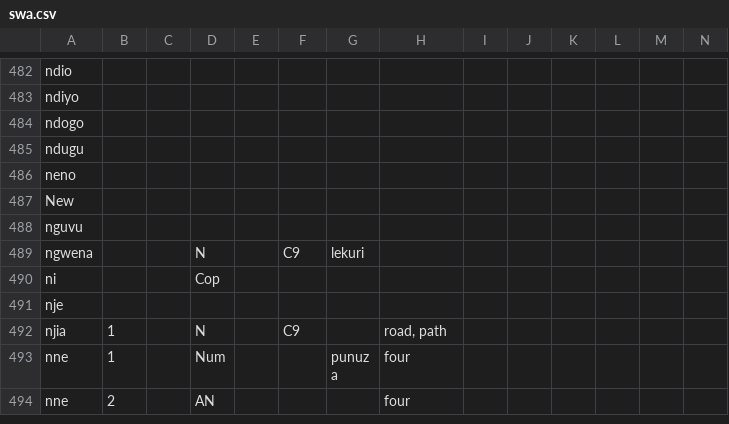
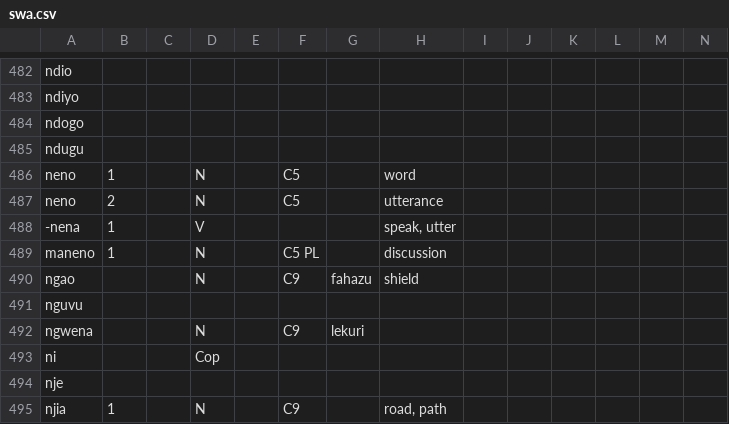
Before and after one commit to Ntsekees/Predilex, a CSV file: natlangs/swa.csv, drawn as a sheet; only a part is shown, gaps mark what is left out; the shorter side is filled out with more unchanged rows; removed rows and columns are numbered as before the commit, all else as after; the diff names each change by its address in the sheet, - before the commit and + after, or states it on an @@ line.

Commit message:
Adding natlang lexemes.

```diff
--- a/natlangs/swa.csv
+++ b/natlangs/swa.csv
-row 486: neno
-row 487: New
+row 486: neno | 1 |  | N |  | C5 |  | word
+row 487: neno | 2 |  | N |  | C5 |  | utterance
+row 488: -nena | 1 |  | V |  |  |  | speak, utter
+row 489: maneno | 1 |  | N |  | C5 PL |  | discussion
+row 490: ngao |  |  | N |  | C9 | fahazu | shield
```
Also changed, not shown: natlangs/jpn.csv, predilex.csv, 2 other files.
